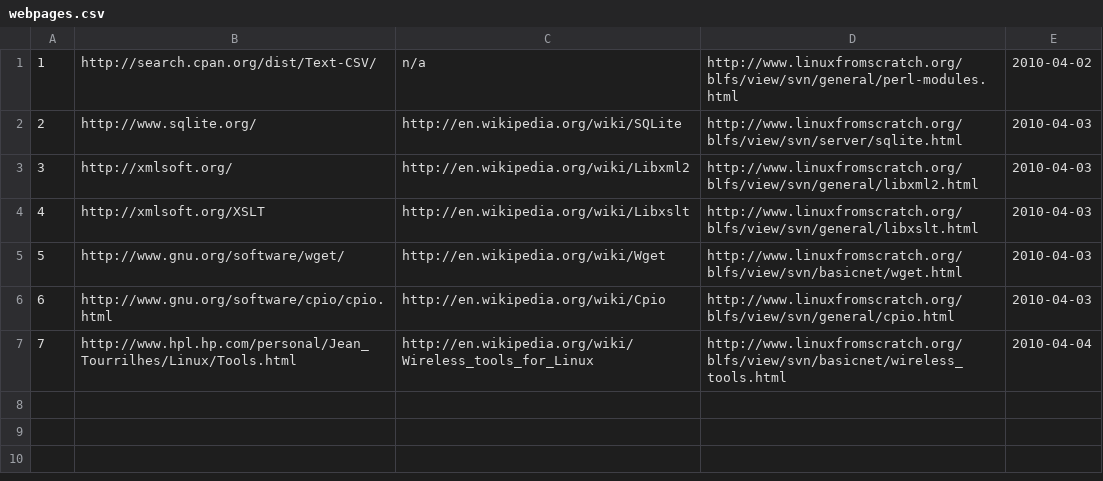
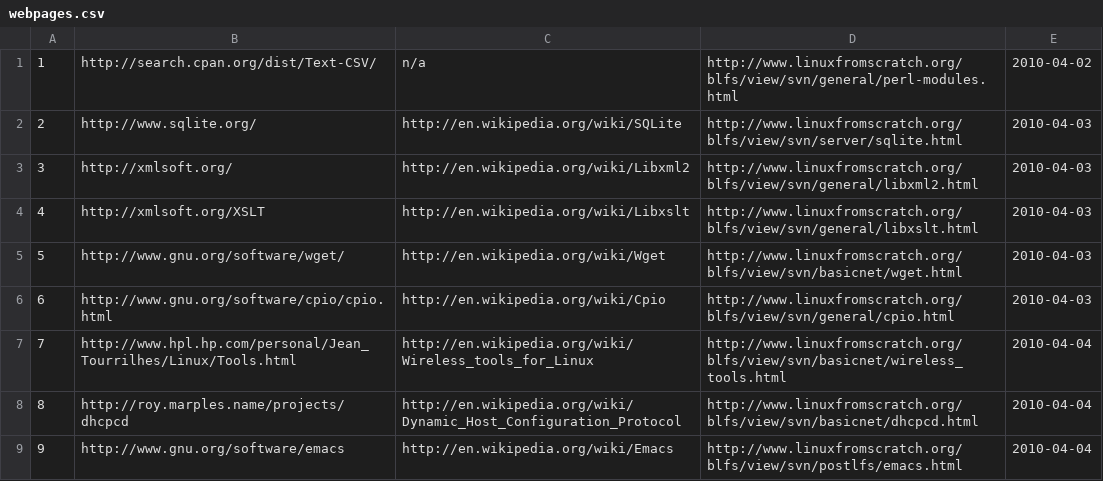
Before and after one commit to troywill/shilohSchema, a CSV file: 2010_spring/csv/webpages.csv, drawn as a sheet; the diff names each change by its address in the sheet, - before the commit and + after, or states it on an @@ line.

```diff
--- a/2010_spring/csv/webpages.csv
+++ b/2010_spring/csv/webpages.csv
+row 8: 8 | http://roy.marples.name/projects/dhcpcd | http://en.wikipedia.org/wiki/Dynamic_Host_Configuration_Protocol | http://www.linuxfromscratch.org/blfs/view/svn/basicnet/dhcpcd.html | 2010-04-04
+row 9: 9 | http://www.gnu.org/software/emacs | http://en.wikipedia.org/wiki/Emacs | http://www.linuxfromscratch.org/blfs/view/svn/postlfs/emacs.html | 2010-04-04
```
Also changed, not shown: 2010_spring/csv/packages.csv, 2010_spring/csv/tmp/csv/webpages.csv, 2 other files.
